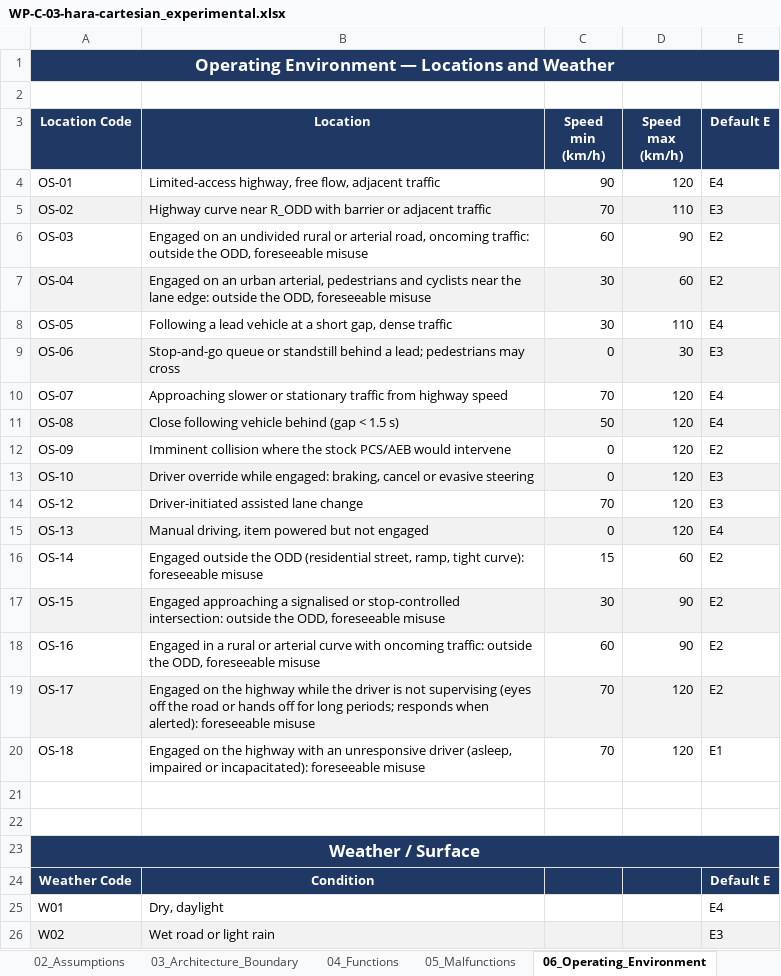
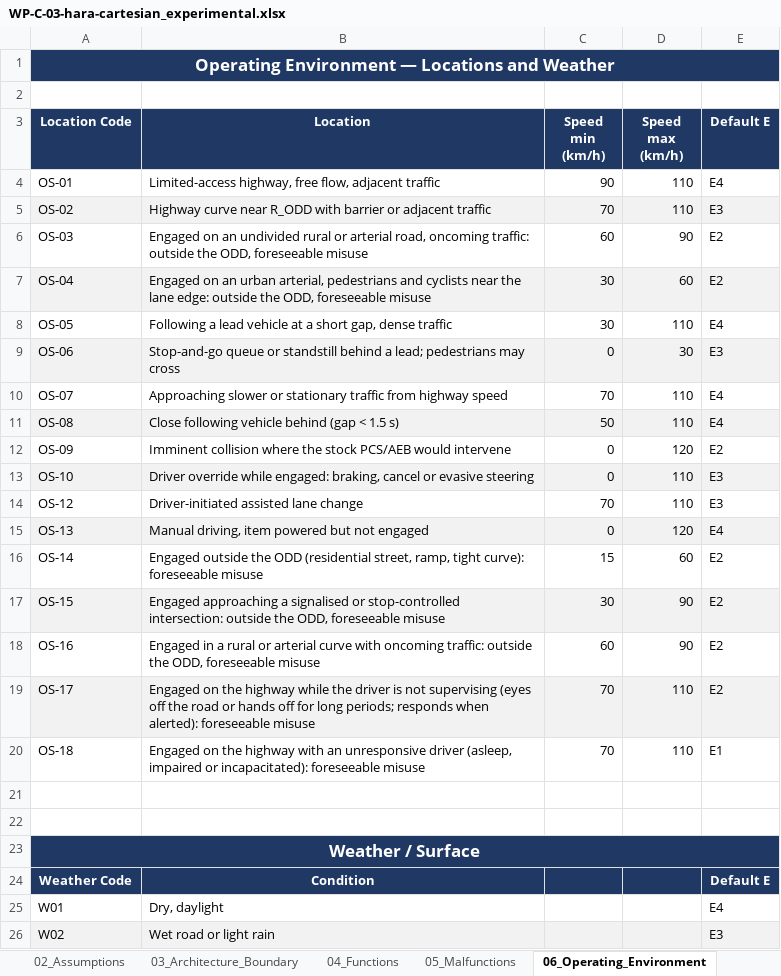
Before and after one commit to jherrodthomas/LionDriver, an Excel workbook: assurance/02-concept/hara/WP-C-03-hara-cartesian_experimental.xlsx, sheet 06_Operating_Environment, drawn as a sheet; only a part is shown; values as stored, in another font and other column widths than the file's, no borders; the diff names each change by its address in the sheet, - before the commit and + after, or states it on an @@ line.

```diff
--- a/assurance/02-concept/hara/WP-C-03-hara-cartesian_experimental.xlsx (sheet 06_Operating_Environment)
+++ b/assurance/02-concept/hara/WP-C-03-hara-cartesian_experimental.xlsx (sheet 06_Operating_Environment)
-D4 (Speed max (km/h)): 120
+D4 (Speed max (km/h)): 110
-D10:D11 (Speed max (km/h)): 120
+D10:D11 (Speed max (km/h)): 110
-D13:D14 (Speed max (km/h)): 120
+D13:D14 (Speed max (km/h)): 110
-D19:D20 (Speed max (km/h)): 120
+D19:D20 (Speed max (km/h)): 110
```
Also changed, not shown: sheet 12_HARA_Worksheet, assurance/02-concept/hara/WP-C-03-hara-cartesian.xlsx, 14 other files.
